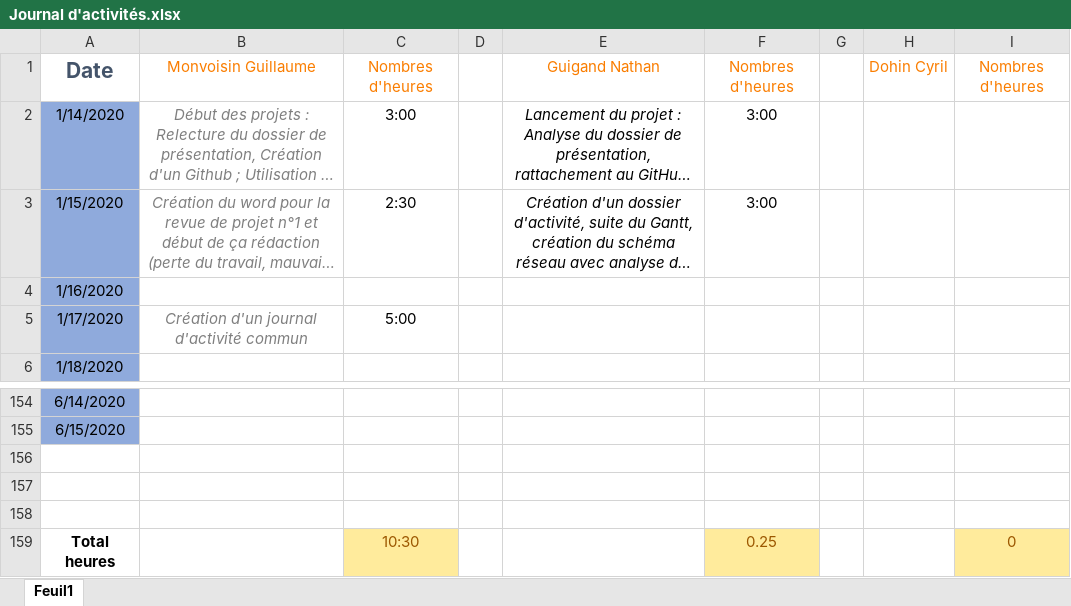
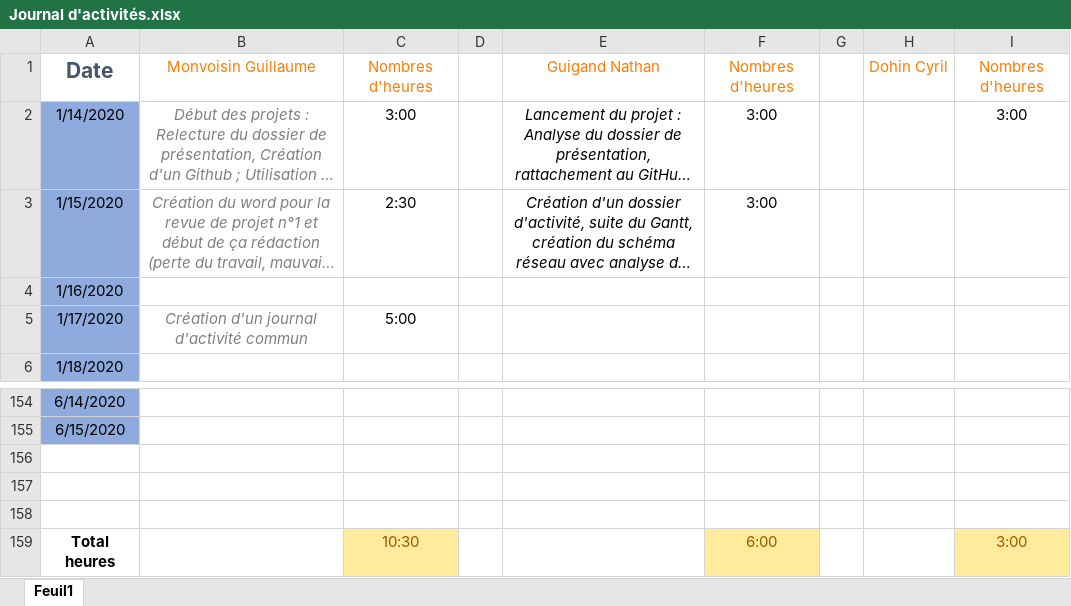
Before and after one commit to GuiguiMvn/Systeme-Escape-Game-Telethon, an Excel workbook: Commun/Journal d'activités.xlsx, sheet Feuil1, drawn as a sheet; only a part is shown, gaps mark what is left out; long unchanged cells end in …; values as stored, in another font and other column widths than the file's, no borders; the diff names each change by its address in the sheet, - before the commit and + after, or states it on an @@ line.

Commit message:
Mise a jour journal d'activité

```diff
--- a/Commun/Journal d'activités.xlsx (sheet Feuil1)
+++ b/Commun/Journal d'activités.xlsx (sheet Feuil1)
-I2: (empty)
+I2: 3:00
-F159: 0.25
+F159: 6:00
-I159: 0
+I159: 3:00
```
Also changed, not shown: 1 other file.
